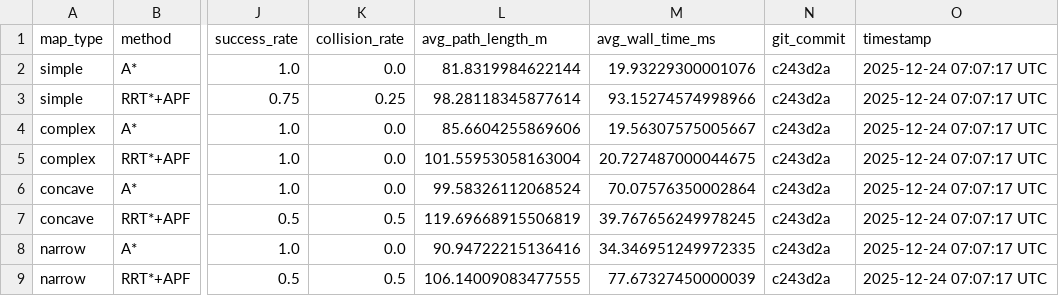
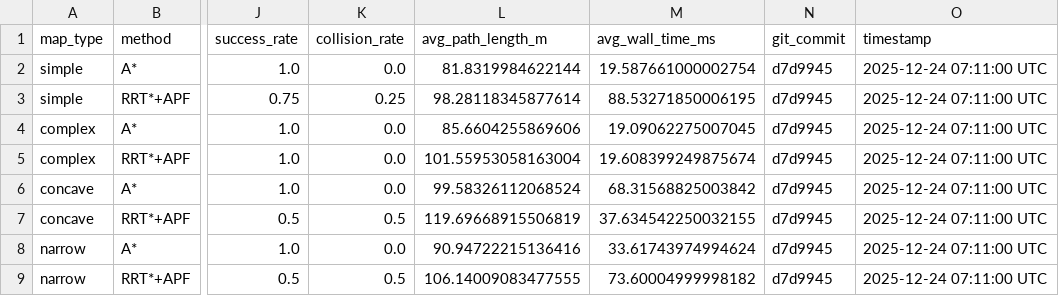
Before and after one commit to zhima8555/path-planning-ablation, a CSV file: ablation5_dynamic_metrics.csv, drawn as a sheet; only a part is shown, gaps mark what is left out; the diff names each change by its address in the sheet, - before the commit and + after, or states it on an @@ line.

```diff
--- a/ablation5_dynamic_metrics.csv
+++ b/ablation5_dynamic_metrics.csv
-M2 (avg_wall_time_ms): 19.93229300001076
+M2 (avg_wall_time_ms): 19.587661000002754
-N2:N9 (git_commit): c243d2a
+N2:N9 (git_commit): d7d9945
-O2:O9 (timestamp): 2025-12-24 07:07:17 UTC
+O2:O9 (timestamp): 2025-12-24 07:11:00 UTC
-M3 (avg_wall_time_ms): 93.15274574998966
+M3 (avg_wall_time_ms): 88.53271850006195
-M4 (avg_wall_time_ms): 19.56307575005667
+M4 (avg_wall_time_ms): 19.09062275007045
-M5 (avg_wall_time_ms): 20.727487000044675
+M5 (avg_wall_time_ms): 19.608399249875674
-M6 (avg_wall_time_ms): 70.07576350002864
+M6 (avg_wall_time_ms): 68.31568825003842
-M7 (avg_wall_time_ms): 39.767656249978245
+M7 (avg_wall_time_ms): 37.634542250032155
-M8 (avg_wall_time_ms): 34.346951249972335
+M8 (avg_wall_time_ms): 33.61743974994624
-M9 (avg_wall_time_ms): 77.67327450000039
+M9 (avg_wall_time_ms): 73.60004999998182
```
Also changed, not shown: 2 other files.
